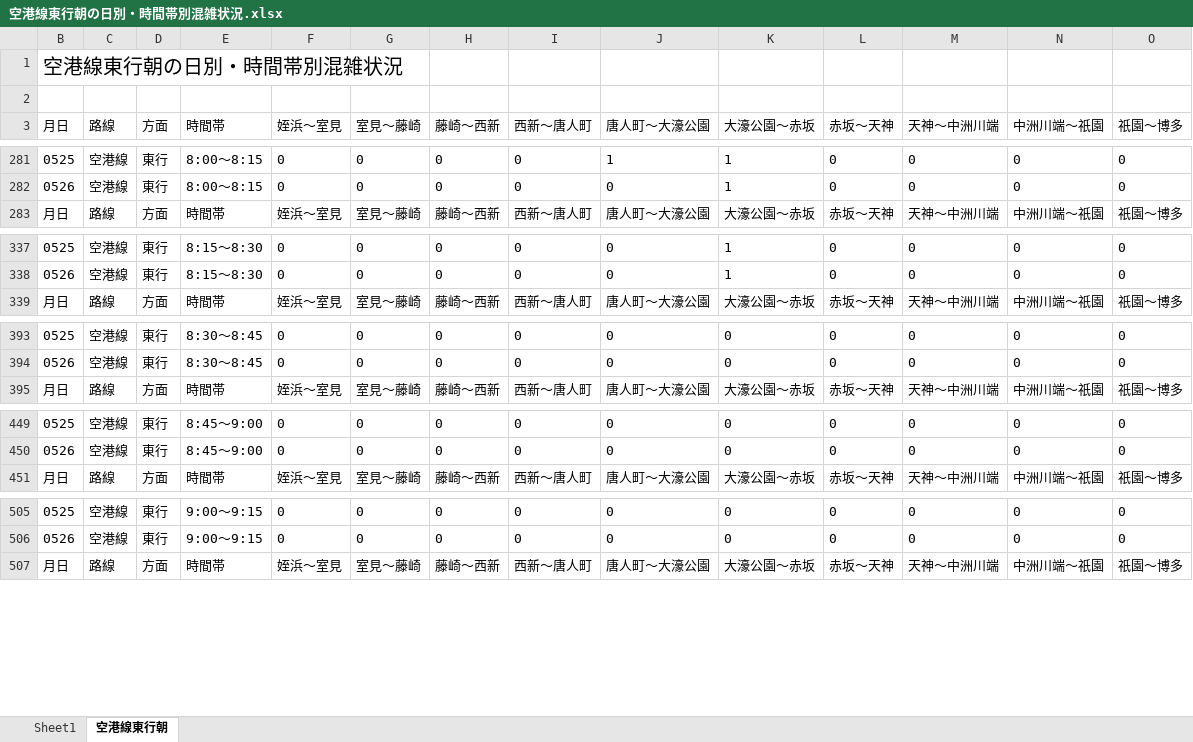
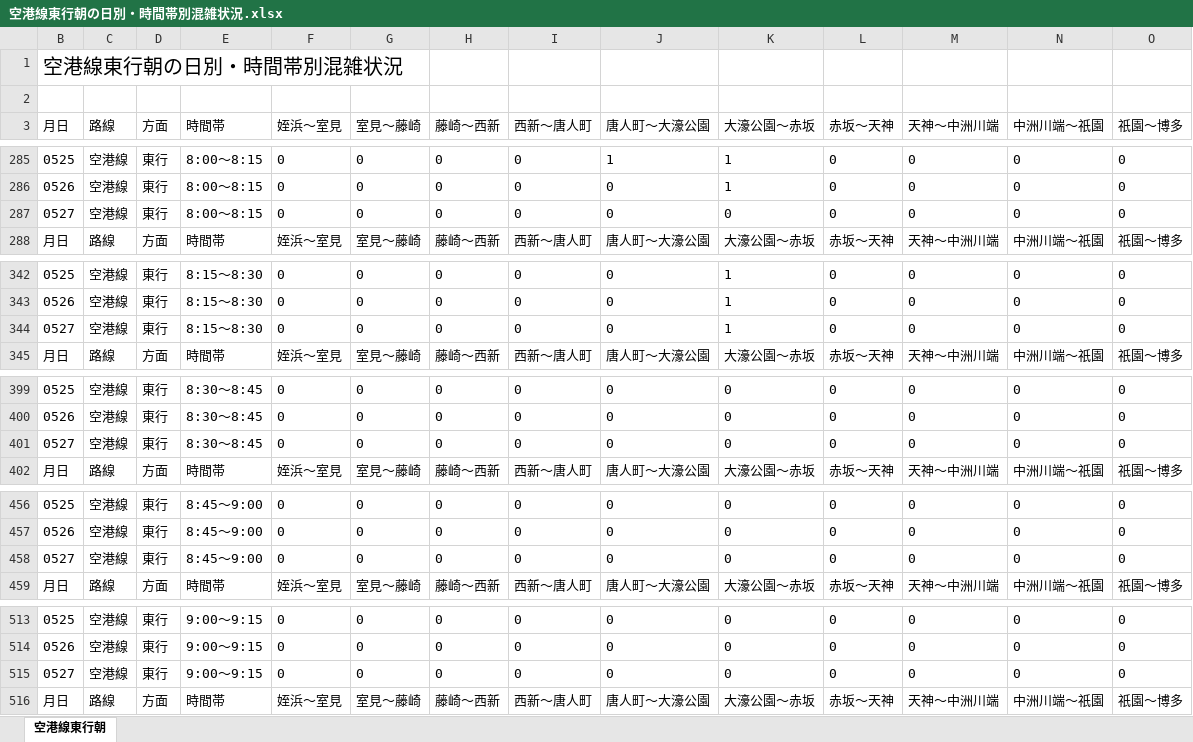
Before and after one commit to kuwayamamasayuki/konzatsu, an Excel workbook: 活用例/空港線東行朝の日別・時間帯別混雑状況.xlsx, sheet 空港線東行朝, drawn as a sheet; only a part is shown, gaps mark what is left out; values as stored, in another font and other column widths than the file's, no borders; conditional formats not drawn; rows hold the shown columns only; the diff covers the shown part only; the diff names each change by its address in the sheet, - before the commit and + after, or states it on an @@ line.

```diff
--- a/活用例/空港線東行朝の日別・時間帯別混雑状況.xlsx (sheet 空港線東行朝)
+++ b/活用例/空港線東行朝の日別・時間帯別混雑状況.xlsx (sheet 空港線東行朝)
-sheet tab: Sheet1
+row 287: 0527 | 空港線 | 東行 | 8:00～8:15 | 0 | 0 | 0 | 0 | 0 | 0 | 0 | 0 | 0 | 0
+row 344: 0527 | 空港線 | 東行 | 8:15～8:30 | 0 | 0 | 0 | 0 | 0 | 1 | 0 | 0 | 0 | 0
+row 401: 0527 | 空港線 | 東行 | 8:30～8:45 | 0 | 0 | 0 | 0 | 0 | 0 | 0 | 0 | 0 | 0
+row 458: 0527 | 空港線 | 東行 | 8:45～9:00 | 0 | 0 | 0 | 0 | 0 | 0 | 0 | 0 | 0 | 0
+row 515: 0527 | 空港線 | 東行 | 9:00～9:15 | 0 | 0 | 0 | 0 | 0 | 0 | 0 | 0 | 0 | 0
```
Also changed, not shown: 10 added rows and 1 moved row elsewhere in this sheet, hidden cells, 活用例/大濠公園→赤坂の日別・時間帯別混雑状況.xlsx, 29 other files.
